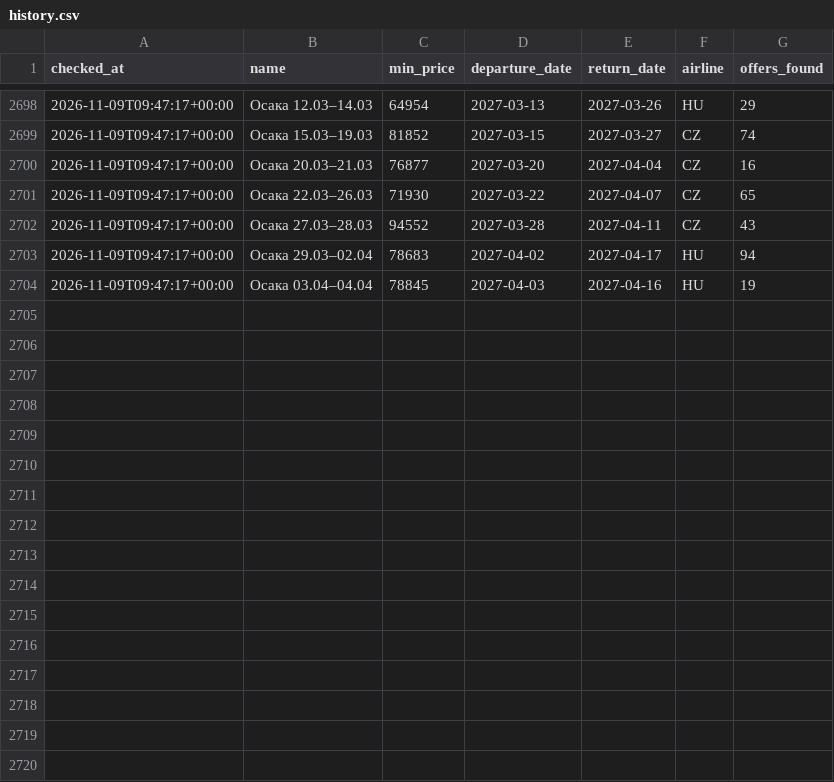
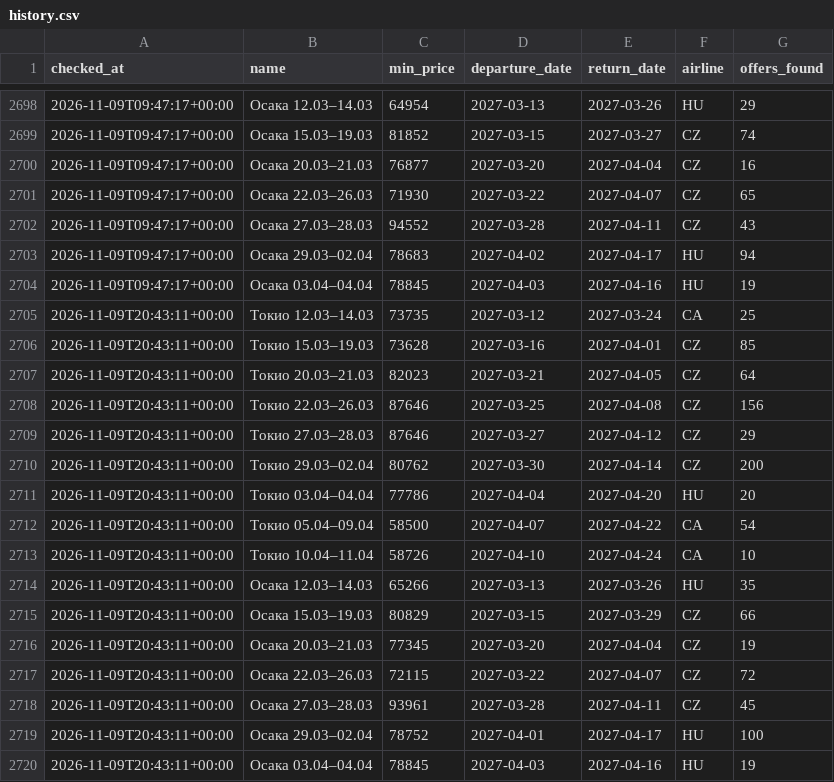
Before and after one commit to djandtty/custom-bot-checker, a CSV file: history.csv, drawn as a sheet; only a part is shown, gaps mark what is left out; the diff names each change by its address in the sheet, - before the commit and + after, or states it on an @@ line.

```diff
--- a/history.csv
+++ b/history.csv
+row 2705: 2026-11-09T20:43:11+00:00 | Токио 12.03–14.03 | 73735 | 2027-03-12 | 2027-03-24 | CA | 25
+row 2706: 2026-11-09T20:43:11+00:00 | Токио 15.03–19.03 | 73628 | 2027-03-16 | 2027-04-01 | CZ | 85
+row 2707: 2026-11-09T20:43:11+00:00 | Токио 20.03–21.03 | 82023 | 2027-03-21 | 2027-04-05 | CZ | 64
+row 2708: 2026-11-09T20:43:11+00:00 | Токио 22.03–26.03 | 87646 | 2027-03-25 | 2027-04-08 | CZ | 156
+row 2709: 2026-11-09T20:43:11+00:00 | Токио 27.03–28.03 | 87646 | 2027-03-27 | 2027-04-12 | CZ | 29
+row 2710: 2026-11-09T20:43:11+00:00 | Токио 29.03–02.04 | 80762 | 2027-03-30 | 2027-04-14 | CZ | 200
+row 2711: 2026-11-09T20:43:11+00:00 | Токио 03.04–04.04 | 77786 | 2027-04-04 | 2027-04-20 | HU | 20
+row 2712: 2026-11-09T20:43:11+00:00 | Токио 05.04–09.04 | 58500 | 2027-04-07 | 2027-04-22 | CA | 54
+row 2713: 2026-11-09T20:43:11+00:00 | Токио 10.04–11.04 | 58726 | 2027-04-10 | 2027-04-24 | CA | 10
+row 2714: 2026-11-09T20:43:11+00:00 | Осака 12.03–14.03 | 65266 | 2027-03-13 | 2027-03-26 | HU | 35
+row 2715: 2026-11-09T20:43:11+00:00 | Осака 15.03–19.03 | 80829 | 2027-03-15 | 2027-03-29 | CZ | 66
+row 2716: 2026-11-09T20:43:11+00:00 | Осака 20.03–21.03 | 77345 | 2027-03-20 | 2027-04-04 | CZ | 19
+row 2717: 2026-11-09T20:43:11+00:00 | Осака 22.03–26.03 | 72115 | 2027-03-22 | 2027-04-07 | CZ | 72
+row 2718: 2026-11-09T20:43:11+00:00 | Осака 27.03–28.03 | 93961 | 2027-03-28 | 2027-04-11 | CZ | 45
+row 2719: 2026-11-09T20:43:11+00:00 | Осака 29.03–02.04 | 78752 | 2027-04-01 | 2027-04-17 | HU | 100
+row 2720: 2026-11-09T20:43:11+00:00 | Осака 03.04–04.04 | 78845 | 2027-04-03 | 2027-04-16 | HU | 19
```
Also changed, not shown: 1 other file.
